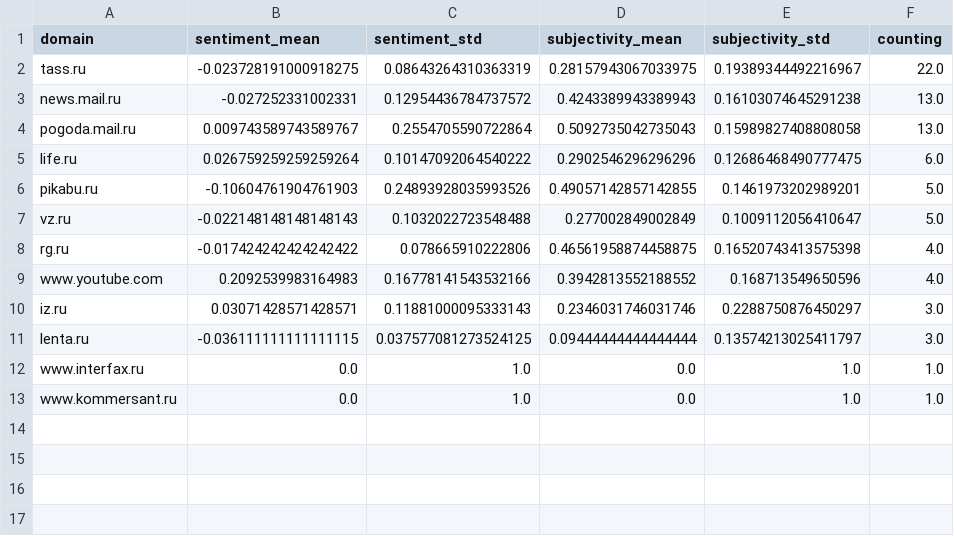
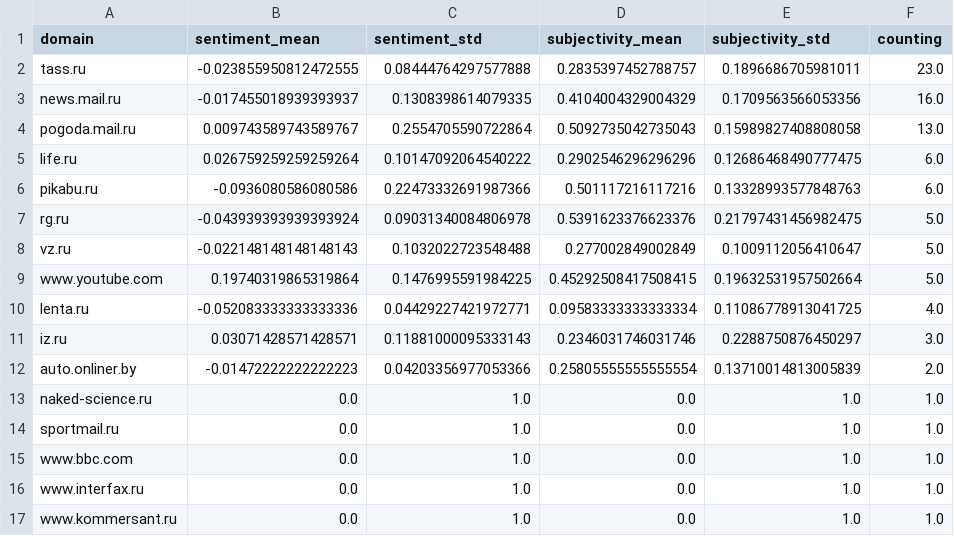
Before and after one commit to Leoniews/russianExtremes, a CSV file: csv/sentiments_domains.csv, drawn as a sheet.

```diff
--- a/csv/sentiments_domains.csv
+++ b/csv/sentiments_domains.csv
@@ -1,12 +1,16 @@
 domain,sentiment_mean,sentiment_std,subjectivity_mean,subjectivity_std,counting
-tass.ru,-0.023728191000918275,0.08643264310363319,0.28157943067033975,0.19389344492216967,22.0
-news.mail.ru,-0.027252331002331,0.12954436784737572,0.4243389943389943,0.16103074645291238,13.0
+tass.ru,-0.023855950812472555,0.08444764297577888,0.2835397452788757,0.1896686705981011,23.0
+news.mail.ru,-0.017455018939393937,0.1308398614079335,0.4104004329004329,0.1709563566053356,16.0
 pogoda.mail.ru,0.009743589743589767,0.2554705590722864,0.5092735042735043,0.15989827408808058,13.0
 life.ru,0.026759259259259264,0.10147092064540222,0.2902546296296296,0.12686468490777475,6.0
-pikabu.ru,-0.10604761904761903,0.24893928035993526,0.49057142857142855,0.1461973202989201,5.0
+pikabu.ru,-0.0936080586080586,0.22473332691987366,0.501117216117216,0.13328993577848763,6.0
+rg.ru,-0.043939393939393924,0.09031340084806978,0.5391623376623376,0.21797431456982475,5.0
 vz.ru,-0.022148148148148143,0.1032022723548488,0.277002849002849,0.1009112056410647,5.0
-rg.ru,-0.017424242424242422,0.078665910222806,0.46561958874458875,0.16520743413575398,4.0
-www.youtube.com,0.2092539983164983,0.16778141543532166,0.3942813552188552,0.168713549650596,4.0
+www.youtube.com,0.19740319865319864,0.1476995591984225,0.45292508417508415,0.19632531957502664,5.0
+lenta.ru,-0.052083333333333336,0.04429227421972771,0.09583333333333334,0.11086778913041725,4.0
 iz.ru,0.03071428571428571,0.11881000095333143,0.2346031746031746,0.2288750876450297,3.0
-lenta.ru,-0.036111111111111115,0.037577081273524125,0.09444444444444444,0.13574213025411797,3.0
+auto.onliner.by,-0.01472222222222223,0.04203356977053366,0.25805555555555554,0.13710014813005839,2.0
+naked-science.ru,0.0,1.0,0.0,1.0,1.0
+sportmail.ru,0.0,1.0,0.0,1.0,1.0
+www.bbc.com,0.0,1.0,0.0,1.0,1.0
 www.interfax.ru,0.0,1.0,0.0,1.0,1.0
```
Also changed, not shown: csv/sentiments_days.csv, csv/sentiments_locations.csv, 5 other files.
